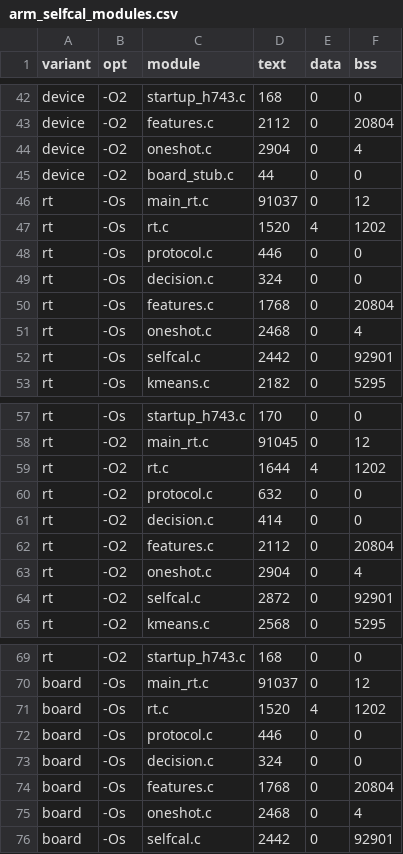
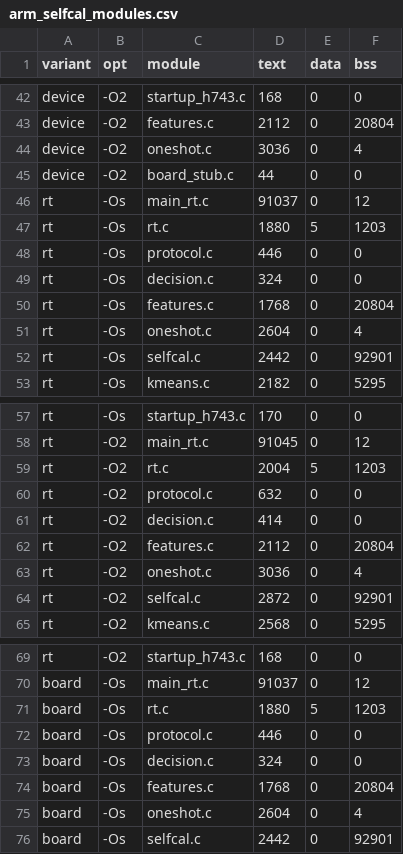
Before and after one commit to momotoofurry/pppp, a CSV file: results/arm_selfcal_modules.csv, drawn as a sheet; only a part is shown, gaps mark what is left out; the diff covers the shown part only.

```diff
--- a/results/arm_selfcal_modules.csv
+++ b/results/arm_selfcal_modules.csv
@@ -43,6 +43,6 @@ device,-O2,startup_h743.c,168,0,0
 device,-O2,features.c,2112,0,20804
-device,-O2,oneshot.c,2904,0,4
+device,-O2,oneshot.c,3036,0,4
 device,-O2,board_stub.c,44,0,0
 rt,-Os,main_rt.c,91037,0,12
-rt,-Os,rt.c,1520,4,1202
+rt,-Os,rt.c,1880,5,1203
 rt,-Os,protocol.c,446,0,0
@@ -50,3 +50,3 @@ rt,-Os,decision.c,324,0,0
 rt,-Os,features.c,1768,0,20804
-rt,-Os,oneshot.c,2468,0,4
+rt,-Os,oneshot.c,2604,0,4
 rt,-Os,selfcal.c,2442,0,92901
@@ -58,3 +58,3 @@ rt,-Os,startup_h743.c,170,0,0
 rt,-O2,main_rt.c,91045,0,12
-rt,-O2,rt.c,1644,4,1202
+rt,-O2,rt.c,2004,5,1203
 rt,-O2,protocol.c,632,0,0
@@ -62,3 +62,3 @@ rt,-O2,decision.c,414,0,0
 rt,-O2,features.c,2112,0,20804
-rt,-O2,oneshot.c,2904,0,4
+rt,-O2,oneshot.c,3036,0,4
 rt,-O2,selfcal.c,2872,0,92901
@@ -70,3 +70,3 @@ rt,-O2,startup_h743.c,168,0,0
 board,-Os,main_rt.c,91037,0,12
-board,-Os,rt.c,1520,4,1202
+board,-Os,rt.c,1880,5,1203
 board,-Os,protocol.c,446,0,0
@@ -74,3 +74,3 @@ board,-Os,decision.c,324,0,0
 board,-Os,features.c,1768,0,20804
-board,-Os,oneshot.c,2468,0,4
+board,-Os,oneshot.c,2604,0,4
 board,-Os,selfcal.c,2442,0,92901
```
Also changed, not shown: 21 edited cells elsewhere in this file, results/arm_selfcal_size.csv, results/board_replay_phases.csv, 21 other files.
